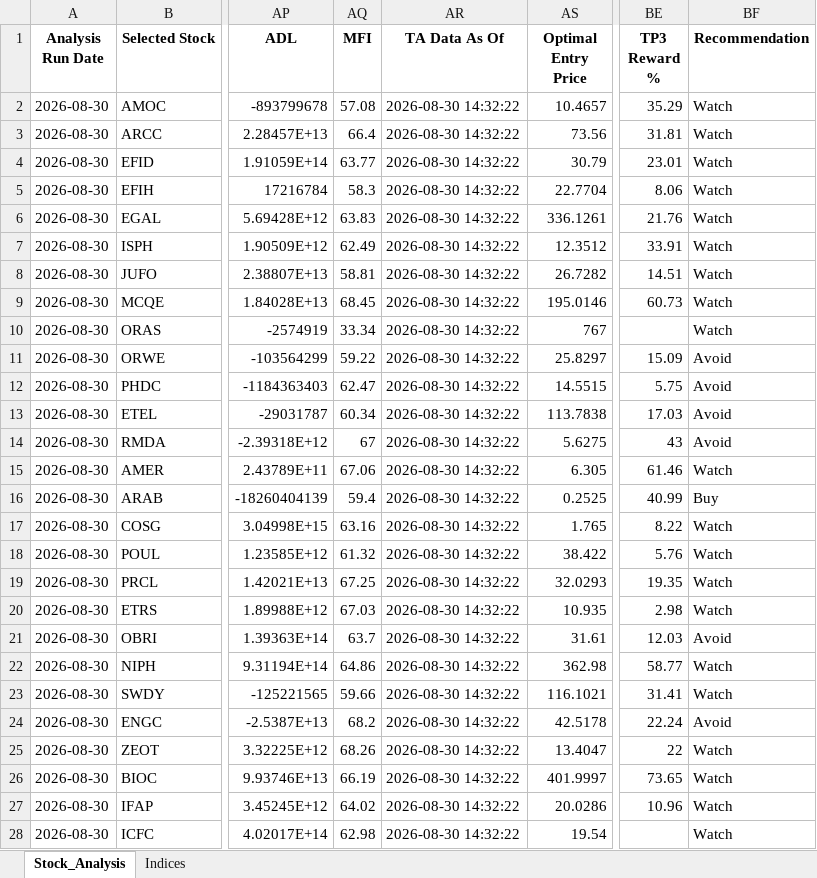
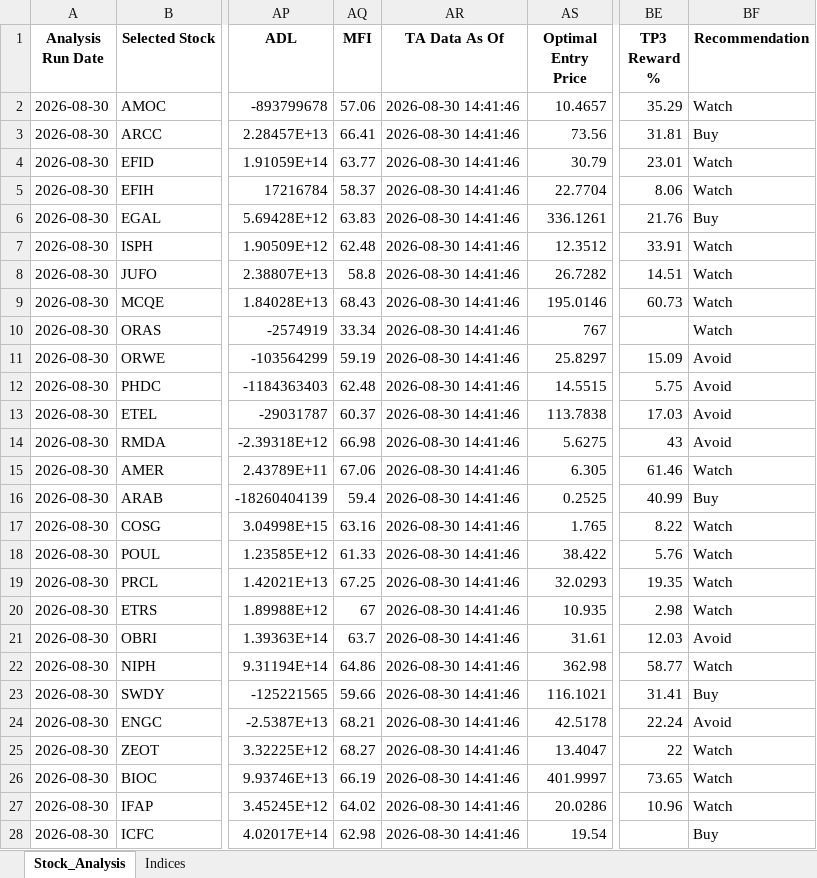
Before and after one commit to ARa2of/egx-stock-analysis, an Excel workbook: Stock_Analysis_Output.xlsx, sheet Stock_Analysis, drawn as a sheet; only a part is shown, gaps mark what is left out; values as stored, in another font and other column widths than the file's, no borders; the diff covers the shown part only; the diff names each change by its address in the sheet, - before the commit and + after, or states it on an @@ line.

```diff
--- a/Stock_Analysis_Output.xlsx (sheet Stock_Analysis)
+++ b/Stock_Analysis_Output.xlsx (sheet Stock_Analysis)
-AQ2 (MFI): 57.08
+AQ2 (MFI): 57.06
-AR2:AR28 (TA Data As Of): 2026-08-30 14:32:22
+AR2:AR28 (TA Data As Of): 2026-08-30 14:41:46
-AQ3 (MFI): 66.4
+AQ3 (MFI): 66.41
-BF3 (Recommendation): Watch
+BF3 (Recommendation): Buy
-AQ5 (MFI): 58.3
+AQ5 (MFI): 58.37
-BF6 (Recommendation): Watch
+BF6 (Recommendation): Buy
-AQ7 (MFI): 62.49
+AQ7 (MFI): 62.48
-AQ8 (MFI): 58.81
+AQ8 (MFI): 58.8
-AQ9 (MFI): 68.45
+AQ9 (MFI): 68.43
-AQ11 (MFI): 59.22
+AQ11 (MFI): 59.19
-AQ12 (MFI): 62.47
+AQ12 (MFI): 62.48
-AQ13 (MFI): 60.34
+AQ13 (MFI): 60.37
-AQ14 (MFI): 67
+AQ14 (MFI): 66.98
-AQ18 (MFI): 61.32
+AQ18 (MFI): 61.33
-AQ20 (MFI): 67.03
+AQ20 (MFI): 67
-BF23 (Recommendation): Watch
+BF23 (Recommendation): Buy
-AQ24 (MFI): 68.2
+AQ24 (MFI): 68.21
-AQ25 (MFI): 68.26
+AQ25 (MFI): 68.27
-BF28 (Recommendation): Watch
+BF28 (Recommendation): Buy
```
Also changed, not shown: 74 edited cells elsewhere in this sheet, sheet Indices, 1 other file.
